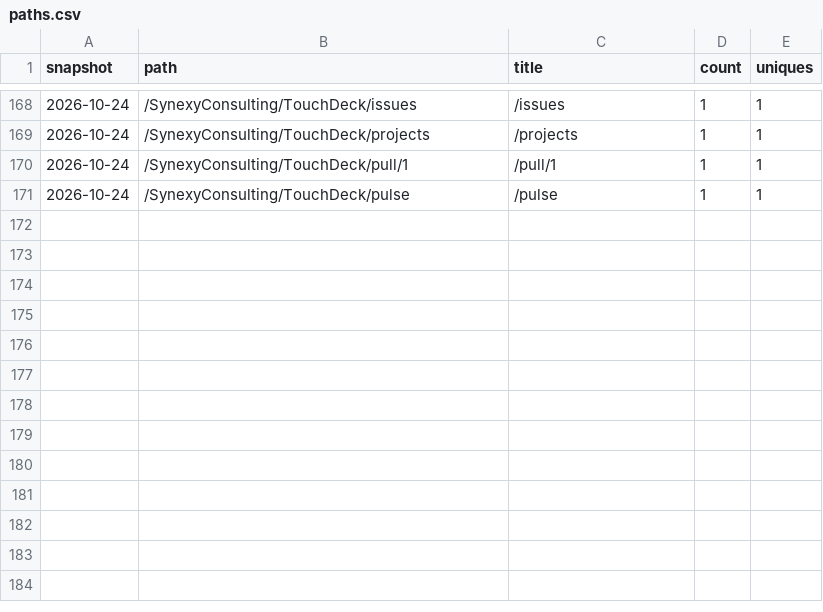
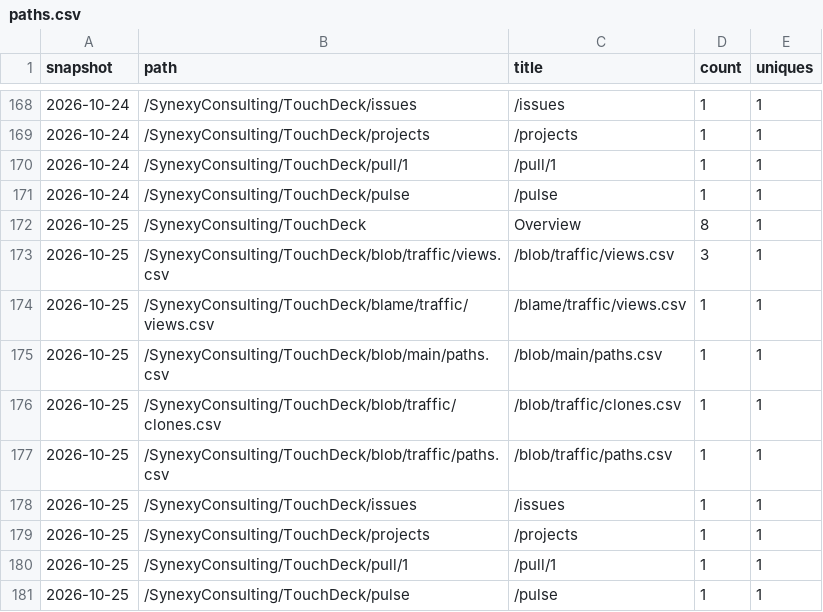
Before and after one commit to SynexyConsulting/TouchDeck, a CSV file: paths.csv, drawn as a sheet; only a part is shown, gaps mark what is left out.

```diff
--- a/paths.csv
+++ b/paths.csv
@@ -171 +171,11 @@ snapshot,path,title,count,uniques
 2026-10-24,/SynexyConsulting/TouchDeck/pulse,/pulse,1,1
+2026-10-25,/SynexyConsulting/TouchDeck,Overview,8,1
+2026-10-25,/SynexyConsulting/TouchDeck/blob/traffic/views.csv,/blob/traffic/views.csv,3,1
+2026-10-25,/SynexyConsulting/TouchDeck/blame/traffic/views.csv,/blame/traffic/views.csv,1,1
+2026-10-25,/SynexyConsulting/TouchDeck/blob/main/paths.csv,/blob/main/paths.csv,1,1
+2026-10-25,/SynexyConsulting/TouchDeck/blob/traffic/clones.csv,/blob/traffic/clones.csv,1,1
+2026-10-25,/SynexyConsulting/TouchDeck/blob/traffic/paths.csv,/blob/traffic/paths.csv,1,1
+2026-10-25,/SynexyConsulting/TouchDeck/issues,/issues,1,1
+2026-10-25,/SynexyConsulting/TouchDeck/projects,/projects,1,1
+2026-10-25,/SynexyConsulting/TouchDeck/pull/1,/pull/1,1,1
+2026-10-25,/SynexyConsulting/TouchDeck/pulse,/pulse,1,1
```
Also changed, not shown: clones.csv, referrers.csv, 1 other file.
